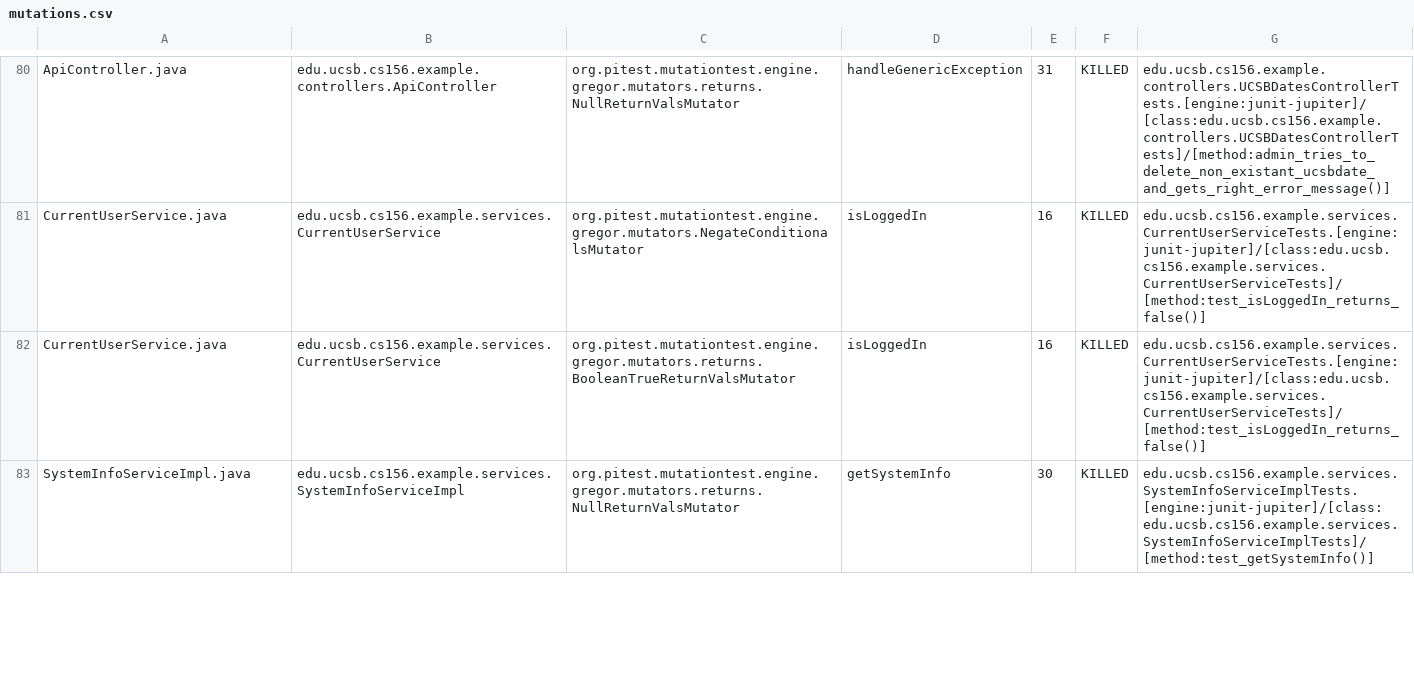
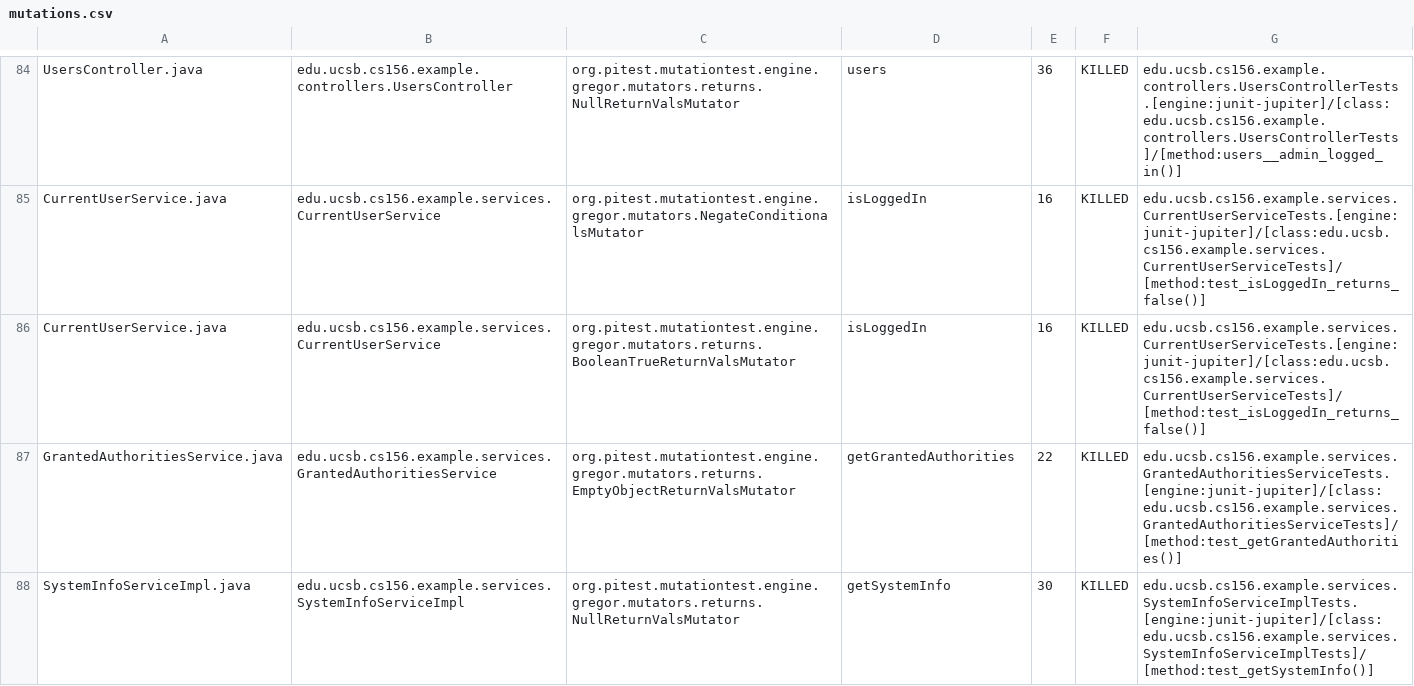
Before and after one commit to ucsb-cs156-s24/team02-s24-4pm-2, a CSV file: pitest/mutations.csv, drawn as a sheet; only a part is shown, gaps mark what is left out; addresses are those after the commit; the diff covers the shown part only; the diff names each change by its address in the sheet, - before the commit and + after, or states it on an @@ line.

Commit message:
Deploying to gh-pages from @ ucsb-cs156-s24/team02-s24-4pm-2@016f633bb8c6bc2c38cc12816e8c79e26d4dcd3a 🚀

```diff
--- a/pitest/mutations.csv
+++ b/pitest/mutations.csv
-A84: ApiController.java
+A84: UsersController.java
-B84: edu.ucsb.cs156.example.controllers.ApiController
+B84: edu.ucsb.cs156.example.controllers.UsersController
-D84: handleGenericException
+D84: users
-E84: 31
+E84: 36
-G84: edu.ucsb.cs156.example.controllers.UCSBDatesControllerTests.[engine:junit-jupiter]/[class:edu.ucsb.cs156.example.controllers.UCSBDatesControllerTests]/[method:admin_tries_to_delete_non_existant_ucsbdate_and_gets_right_error_message()]
+G84: edu.ucsb.cs156.example.controllers.UsersControllerTests.[engine:junit-jupiter]/[class:edu.ucsb.cs156.example.controllers.UsersControllerTests]/[method:users__admin_logged_in()]
```
Also changed, not shown: 1 added row, 1 removed row and 60 moved rows elsewhere in this file, 13 other files.
